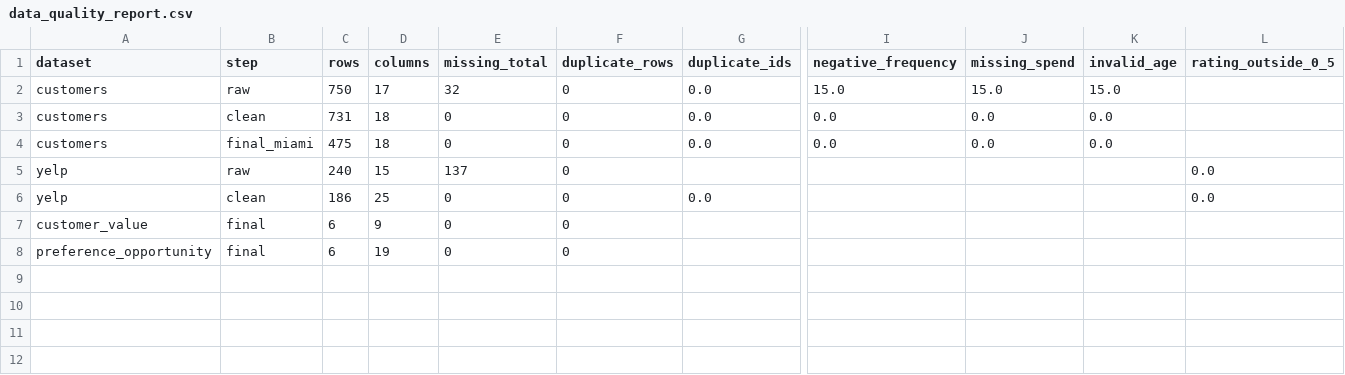
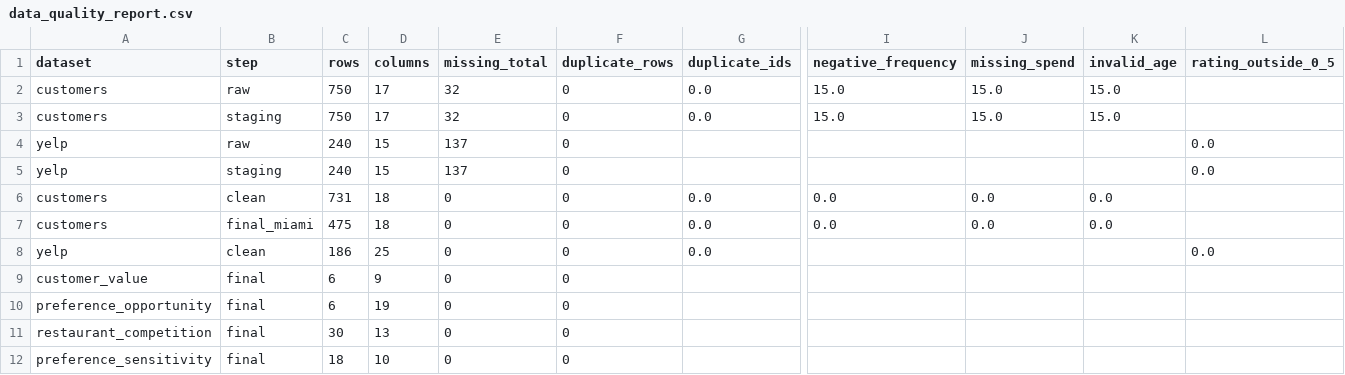
Before and after one commit to HeKoXCode/miami-restaurant-opportunity-etl, a CSV file: data/demo/final/data_quality_report.csv, drawn as a sheet; only a part is shown, gaps mark what is left out; rows hold the shown columns only; the diff names each change by its address in the sheet, - before the commit and + after, or states it on an @@ line.

```diff
--- a/data/demo/final/data_quality_report.csv
+++ b/data/demo/final/data_quality_report.csv
+row 3: customers | staging | 750 | 17 | 32 | 0 | 0.0 | 15.0 | 15.0 | 15.0
@@ row 5 moved to row 4: yelp @@
+row 5: yelp | staging | 240 | 15 | 137 | 0 |  |  |  |  | 0.0
+row 11: restaurant_competition | final | 30 | 13 | 0 | 0
+row 12: preference_sensitivity | final | 18 | 10 | 0 | 0
```
Also changed, not shown: 42 other files.
